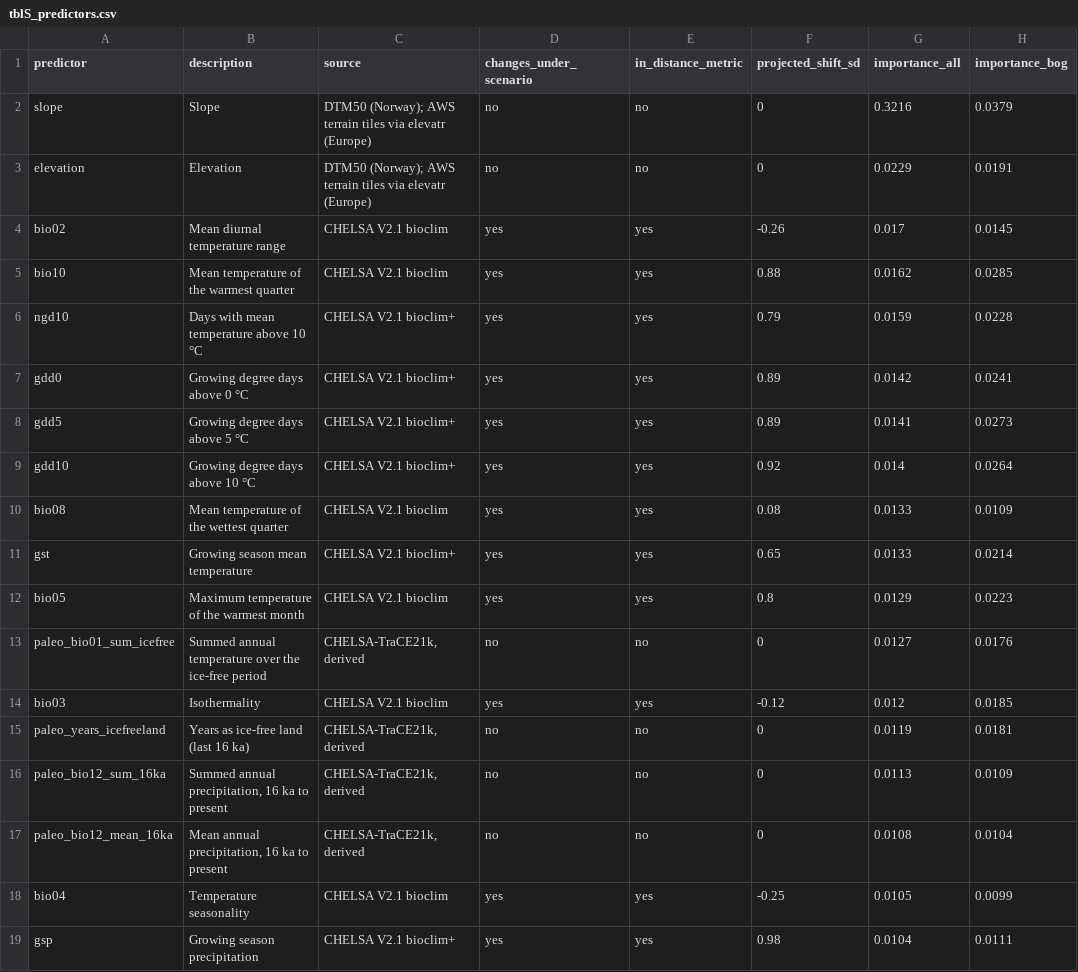
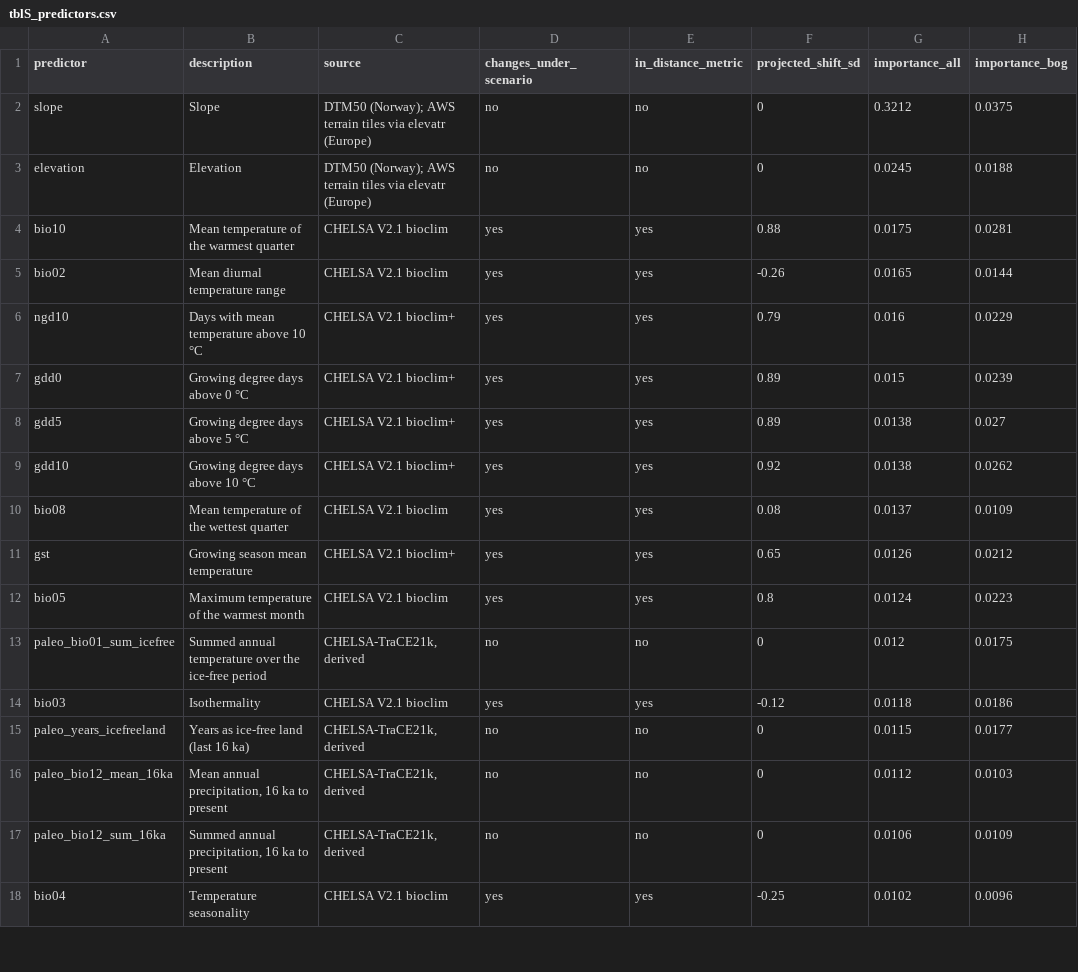
Before and after one commit to julienvollering/DMraisedbog, a CSV file: ms/tables/tblS_predictors.csv, drawn as a sheet; only a part is shown; the diff covers the shown part only.

```diff
--- a/ms/tables/tblS_predictors.csv
+++ b/ms/tables/tblS_predictors.csv
@@ -1,19 +1,18 @@
 predictor,description,source,changes_under_scenario,in_distance_metric,projected_shift_sd,importance_all,importance_bog
-slope,Slope,DTM50 (Norway); AWS terrain tiles via elevatr (Europe),no,no,0,0.3216,0.0379
-elevation,Elevation,DTM50 (Norway); AWS terrain tiles via elevatr (Europe),no,no,0,0.0229,0.0191
-bio02,Mean diurnal temperature range,CHELSA V2.1 bioclim,yes,yes,-0.26,0.017,0.0145
-bio10,Mean temperature of the warmest quarter,CHELSA V2.1 bioclim,yes,yes,0.88,0.0162,0.0285
-ngd10,Days with mean temperature above 10 °C,CHELSA V2.1 bioclim+,yes,yes,0.79,0.0159,0.0228
-gdd0,Growing degree days above 0 °C,CHELSA V2.1 bioclim+,yes,yes,0.89,0.0142,0.0241
-gdd5,Growing degree days above 5 °C,CHELSA V2.1 bioclim+,yes,yes,0.89,0.0141,0.0273
-gdd10,Growing degree days above 10 °C,CHELSA V2.1 bioclim+,yes,yes,0.92,0.014,0.0264
-bio08,Mean temperature of the wettest quarter,CHELSA V2.1 bioclim,yes,yes,0.08,0.0133,0.0109
-gst,Growing season mean temperature,CHELSA V2.1 bioclim+,yes,yes,0.65,0.0133,0.0214
-bio05,Maximum temperature of the warmest month,CHELSA V2.1 bioclim,yes,yes,0.8,0.0129,0.0223
-paleo_bio01_sum_icefree,Summed annual temperature over the ice-free period,"CHELSA-TraCE21k, derived",no,no,0,0.0127,0.0176
-bio03,Isothermality,CHELSA V2.1 bioclim,yes,yes,-0.12,0.012,0.0185
-paleo_years_icefreeland,Years as ice-free land (last 16 ka),"CHELSA-TraCE21k, derived",no,no,0,0.0119,0.0181
-paleo_bio12_sum_16ka,"Summed annual precipitation, 16 ka to present","CHELSA-TraCE21k, derived",no,no,0,0.0113,0.0109
-paleo_bio12_mean_16ka,"Mean annual precipitation, 16 ka to present","CHELSA-TraCE21k, derived",no,no,0,0.0108,0.0104
-bio04,Temperature seasonality,CHELSA V2.1 bioclim,yes,yes,-0.25,0.0105,0.0099
-gsp,Growing season precipitation,CHELSA V2.1 bioclim+,yes,yes,0.98,0.0104,0.0111
+slope,Slope,DTM50 (Norway); AWS terrain tiles via elevatr (Europe),no,no,0,0.3212,0.0375
+elevation,Elevation,DTM50 (Norway); AWS terrain tiles via elevatr (Europe),no,no,0,0.0245,0.0188
+bio10,Mean temperature of the warmest quarter,CHELSA V2.1 bioclim,yes,yes,0.88,0.0175,0.0281
+bio02,Mean diurnal temperature range,CHELSA V2.1 bioclim,yes,yes,-0.26,0.0165,0.0144
+ngd10,Days with mean temperature above 10 °C,CHELSA V2.1 bioclim+,yes,yes,0.79,0.016,0.0229
+gdd0,Growing degree days above 0 °C,CHELSA V2.1 bioclim+,yes,yes,0.89,0.015,0.0239
+gdd5,Growing degree days above 5 °C,CHELSA V2.1 bioclim+,yes,yes,0.89,0.0138,0.027
+gdd10,Growing degree days above 10 °C,CHELSA V2.1 bioclim+,yes,yes,0.92,0.0138,0.0262
+bio08,Mean temperature of the wettest quarter,CHELSA V2.1 bioclim,yes,yes,0.08,0.0137,0.0109
+gst,Growing season mean temperature,CHELSA V2.1 bioclim+,yes,yes,0.65,0.0126,0.0212
+bio05,Maximum temperature of the warmest month,CHELSA V2.1 bioclim,yes,yes,0.8,0.0124,0.0223
+paleo_bio01_sum_icefree,Summed annual temperature over the ice-free period,"CHELSA-TraCE21k, derived",no,no,0,0.012,0.0175
+bio03,Isothermality,CHELSA V2.1 bioclim,yes,yes,-0.12,0.0118,0.0186
+paleo_years_icefreeland,Years as ice-free land (last 16 ka),"CHELSA-TraCE21k, derived",no,no,0,0.0115,0.0177
+paleo_bio12_mean_16ka,"Mean annual precipitation, 16 ka to present","CHELSA-TraCE21k, derived",no,no,0,0.0112,0.0103
+paleo_bio12_sum_16ka,"Summed annual precipitation, 16 ka to present","CHELSA-TraCE21k, derived",no,no,0,0.0106,0.0109
+bio04,Temperature seasonality,CHELSA V2.1 bioclim,yes,yes,-0.25,0.0102,0.0096
```
Also changed, not shown: 6 added rows, 5 removed rows and 34 edited cells elsewhere in this file, ms/tables/study_numbers.csv, ms/tables/tbl_domain_class_share.csv, 9 other files.
